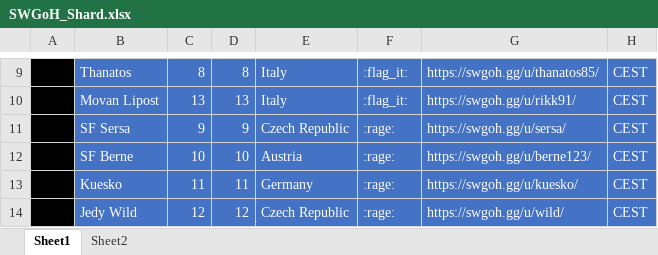
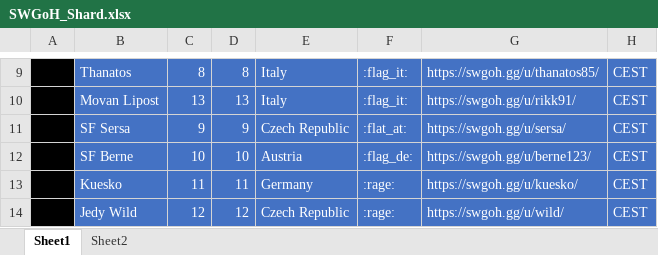
Before and after one commit to tdm00/swgoh-squad-arena-payout-bot, an Excel workbook: SWGoH_Shard.xlsx, sheet Sheet1, drawn as a sheet; only a part is shown, gaps mark what is left out; values as stored, in another font and other column widths than the file's, no borders; conditional formats not drawn; the diff names each change by its address in the sheet, - before the commit and + after, or states it on an @@ line.

Commit message:
Add flags for SF Bernie and SF Sersa

```diff
--- a/SWGoH_Shard.xlsx (sheet Sheet1)
+++ b/SWGoH_Shard.xlsx (sheet Sheet1)
-F11: :rage:
+F11: :flat_at:
-F12: :rage:
+F12: :flag_de:
```
